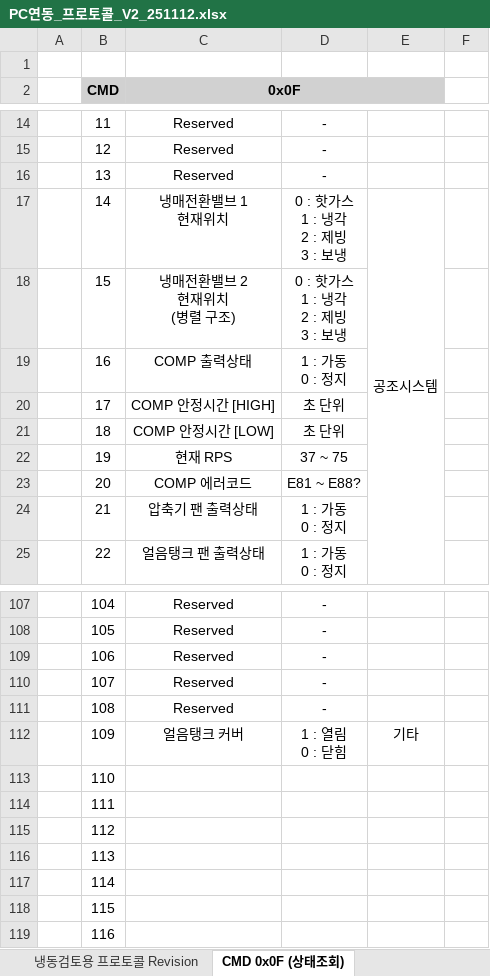
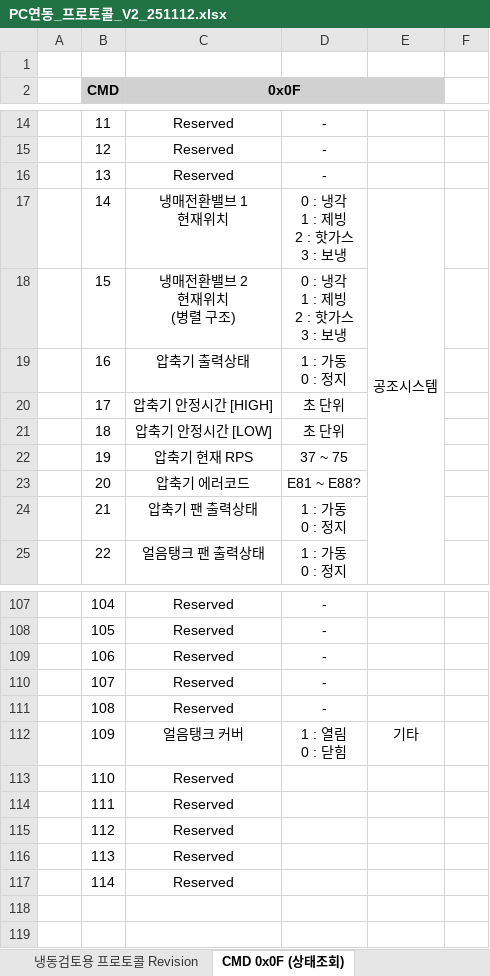
Before and after one commit to cw-20021292/2025_Tech_PC_Program, an Excel workbook: Doc/1. 프로토콜/PC연동_프로토콜_V2_251112.xlsx, sheet CMD 0x0F (상태조회), drawn as a sheet; only a part is shown, gaps mark what is left out; values as stored, in another font and other column widths than the file's, no borders; ↵ is a line break in a cell; the diff covers the shown part only; the diff names each change by its address in the sheet, - before the commit and + after, or states it on an @@ line.

```diff
--- a/Doc/1. 프로토콜/PC연동_프로토콜_V2_251112.xlsx (sheet CMD 0x0F (상태조회))
+++ b/Doc/1. 프로토콜/PC연동_프로토콜_V2_251112.xlsx (sheet CMD 0x0F (상태조회))
-D17:D18: 0 : 핫가스 ↵ 1 : 냉각 ↵ 2 : 제빙 ↵ 3 : 보냉
+D17:D18: 0 : 냉각 ↵ 1 : 제빙 ↵ 2 : 핫가스 ↵ 3 : 보냉
-C19 (0x0F): COMP 출력상태
+C19 (0x0F): 압축기 출력상태
-C20 (0x0F): COMP 안정시간 [HIGH]
+C20 (0x0F): 압축기 안정시간 [HIGH]
-C21 (0x0F): COMP 안정시간 [LOW]
+C21 (0x0F): 압축기 안정시간 [LOW]
-C22 (0x0F): 현재 RPS
+C22 (0x0F): 압축기 현재 RPS
-C23 (0x0F): COMP 에러코드
+C23 (0x0F): 압축기 에러코드
-C113:C117 (0x0F): (empty)
+C113:C117 (0x0F): Reserved
-row 118:  | 115
-row 119:  | 116
```
Also changed, not shown: 2 edited cells and merged cells elsewhere in this sheet, 7 other files.
